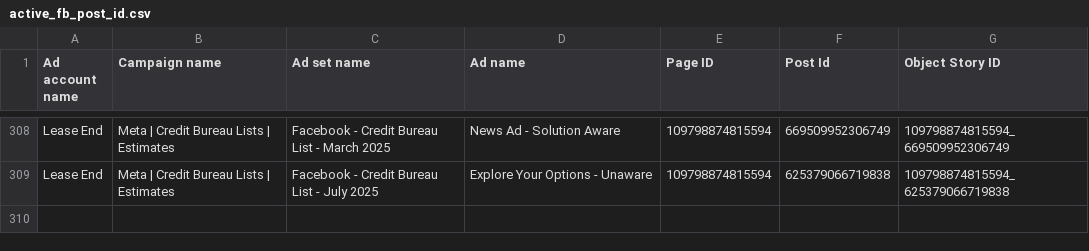
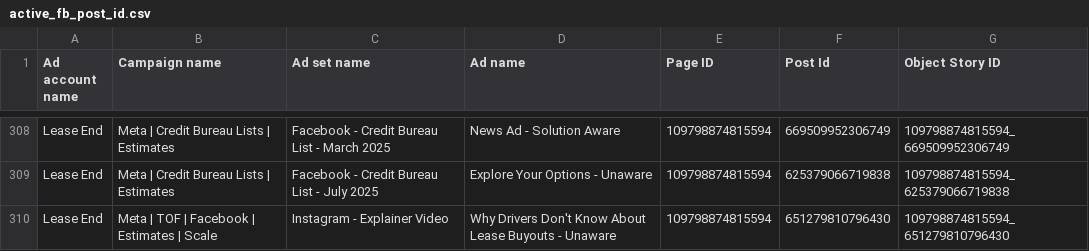
Before and after one commit to keenship1291/dspy-fastapi-api, a CSV file: active_fb_post_id.csv, drawn as a sheet; only a part is shown, gaps mark what is left out.

Commit message:
Add FB post: Why Drivers Don't Know About L - Post ID 651279810796430

```diff
--- a/active_fb_post_id.csv
+++ b/active_fb_post_id.csv
@@ -309 +309,2 @@ Lease End,Meta | Credit Bureau Lists | Estimates,Facebook - Credit Bureau List -
 Lease End,Meta | Credit Bureau Lists | Estimates,Facebook - Credit Bureau List - July 2025,Explore Your Options - Unaware,109798874815594,625379066719838,109798874815594_625379066719838
+Lease End,Meta | TOF | Facebook | Estimates | Scale,Instagram - Explainer Video,Why Drivers Don't Know About Lease Buyouts - Unaware,109798874815594,651279810796430,109798874815594_651279810796430
```
